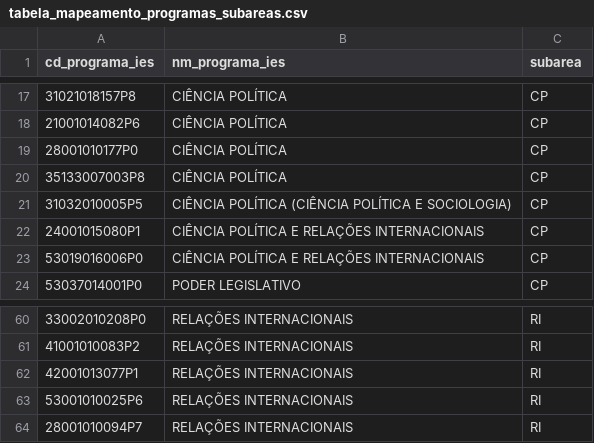
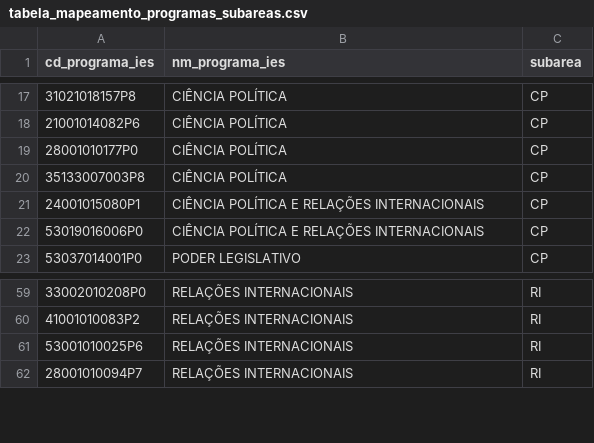
Before and after one commit to moraespeixoto/historia-ciencia-politica-brasil, a CSV file: TABELAS/tabela_mapeamento_programas_subareas.csv, drawn as a sheet; only a part is shown, gaps mark what is left out; the diff names each change by its address in the sheet, - before the commit and + after, or states it on an @@ line.

```diff
--- a/TABELAS/tabela_mapeamento_programas_subareas.csv
+++ b/TABELAS/tabela_mapeamento_programas_subareas.csv
-row 21: 31032010005P5 | CIÊNCIA POLÍTICA (CIÊNCIA POLÍTICA E SOCIOLOGIA) | CP
-row 62: 42001013077P1 | RELAÇÕES INTERNACIONAIS | RI
```
Also changed, not shown: TABELAS/tabela_comparacao_conceitos_sucupira.csv, TABELAS/tabela_comparacao_concentracao_ies.csv, 51 other files.
